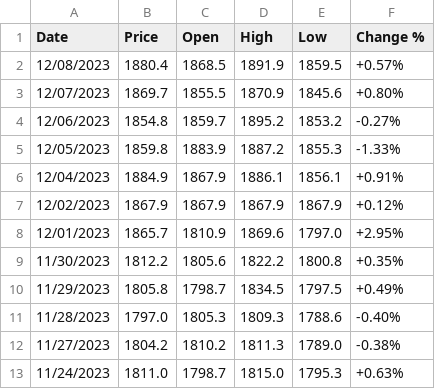
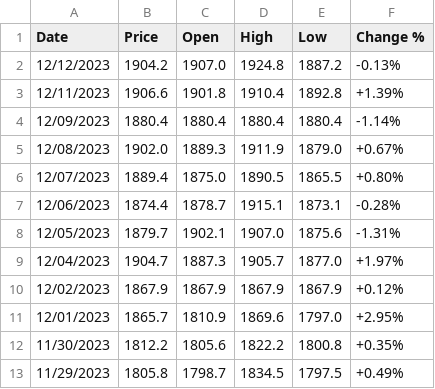
Before and after one commit to nirops/nirops-bin, a CSV file: rut.csv, drawn as a sheet; only a part is shown; the shorter side is filled out with more unchanged rows.

```diff
--- a/rut.csv
+++ b/rut.csv
@@ -1,7 +1,10 @@
 Date,Price,Open,High,Low,Change %
-12/08/2023,1880.4,1868.5,1891.9,1859.5,+0.57%
-12/07/2023,1869.7,1855.5,1870.9,1845.6,+0.80%
-12/06/2023,1854.8,1859.7,1895.2,1853.2,-0.27%
-12/05/2023,1859.8,1883.9,1887.2,1855.3,-1.33%
-12/04/2023,1884.9,1867.9,1886.1,1856.1,+0.91%
+12/12/2023,1904.2,1907.0,1924.8,1887.2,-0.13%
+12/11/2023,1906.6,1901.8,1910.4,1892.8,+1.39%
+12/09/2023,1880.4,1880.4,1880.4,1880.4,-1.14%
+12/08/2023,1902.0,1889.3,1911.9,1879.0,+0.67%
+12/07/2023,1889.4,1875.0,1890.5,1865.5,+0.80%
+12/06/2023,1874.4,1878.7,1915.1,1873.1,-0.28%
+12/05/2023,1879.7,1902.1,1907.0,1875.6,-1.31%
+12/04/2023,1904.7,1887.3,1905.7,1877.0,+1.97%
 12/02/2023,1867.9,1867.9,1867.9,1867.9,+0.12%
```
Also changed, not shown: djia.csv, qqq.csv, 1 other file.
